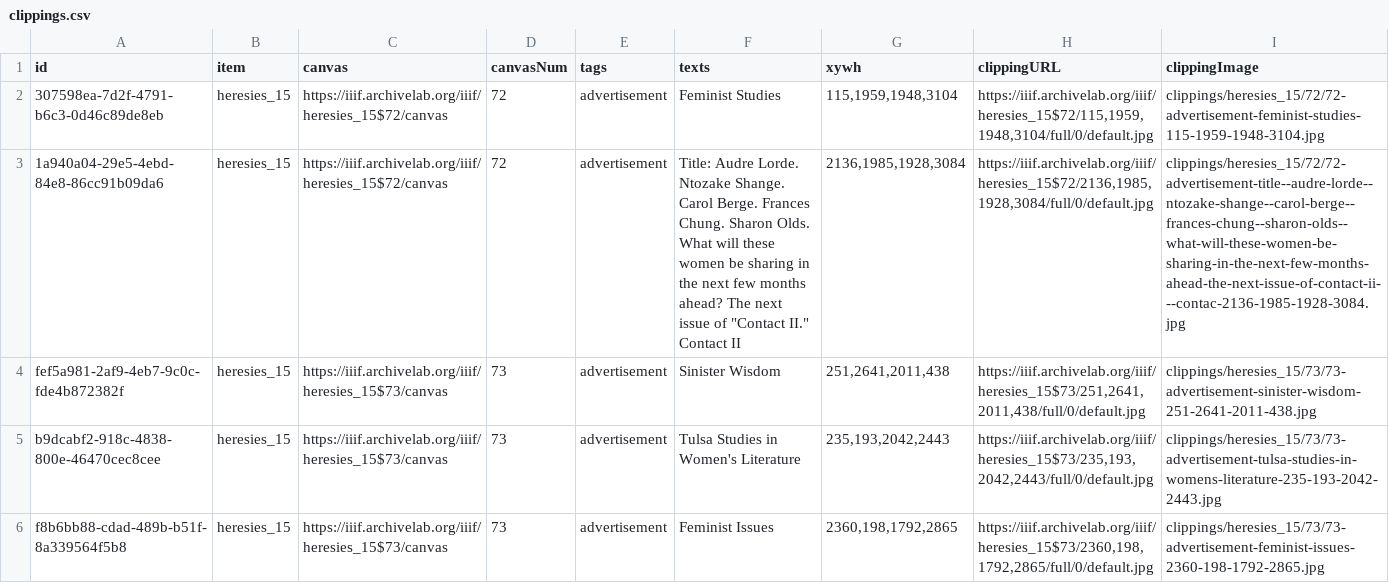
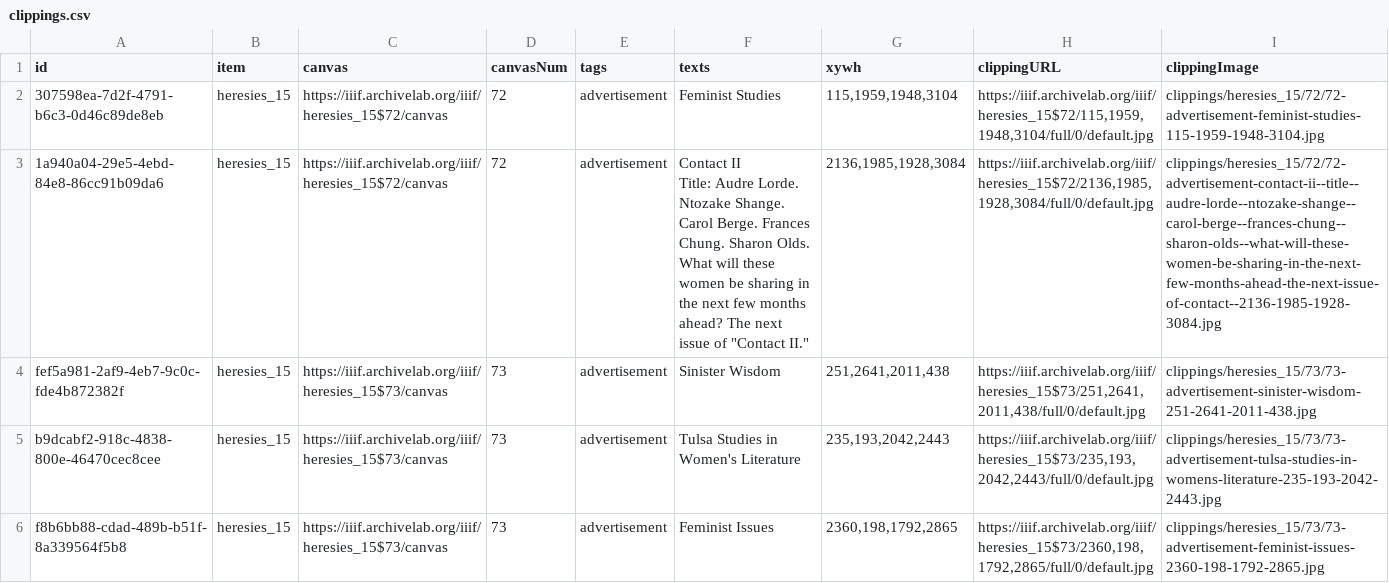
Before and after one commit to timothyarthur/annotate, a CSV file: clippings/heresies_15/clippings.csv, drawn as a sheet; only a part is shown.

Commit message:
Fixed annotation for "Contact II" in issue 15.

```diff
--- a/clippings/heresies_15/clippings.csv
+++ b/clippings/heresies_15/clippings.csv
@@ -2,4 +2,4 @@ id,item,canvas,canvasNum,tags,texts,xywh,clippingURL,clippingImage
 307598ea-7d2f-4791-b6c3-0d46c89de8eb,heresies_15,https://iiif.archivelab.org/iiif/heresies_15$72/canvas,72,advertisement,Feminist Studies,"115,1959,1948,3104","https://iiif.archivelab.org/iiif/heresies_15$72/115,1959,1948,3104/full/0/default.jpg",clippings/heresies_15/72/72-advertisement-feminist-studies-115-1959-1948-3104.jpg
-1a940a04-29e5-4ebd-84e8-86cc91b09da6,heresies_15,https://iiif.archivelab.org/iiif/heresies_15$72/canvas,72,advertisement,"Title: Audre Lorde. Ntozake Shange. Carol Berge. Frances Chung. Sharon Olds. What will these women be sharing in the next few months ahead? The next issue of ""Contact II.""
- Contact II","2136,1985,1928,3084","https://iiif.archivelab.org/iiif/heresies_15$72/2136,1985,1928,3084/full/0/default.jpg",clippings/heresies_15/72/72-advertisement-title--audre-lorde--ntozake-shange--carol-berge--frances-chung--sharon-olds--what-will-these-women-be-sharing-in-the-next-few-months-ahead-the-next-issue-of-contact-ii---contac-2136-1985-1928-3084.jpg
+1a940a04-29e5-4ebd-84e8-86cc91b09da6,heresies_15,https://iiif.archivelab.org/iiif/heresies_15$72/canvas,72,advertisement,"Contact II
+ Title: Audre Lorde. Ntozake Shange. Carol Berge. Frances Chung. Sharon Olds. What will these women be sharing in the next few months ahead? The next issue of ""Contact II.""","2136,1985,1928,3084","https://iiif.archivelab.org/iiif/heresies_15$72/2136,1985,1928,3084/full/0/default.jpg",clippings/heresies_15/72/72-advertisement-contact-ii--title--audre-lorde--ntozake-shange--carol-berge--frances-chung--sharon-olds--what-will-these-women-be-sharing-in-the-next-few-months-ahead-the-next-issue-of-contact--2136-1985-1928-3084.jpg
 fef5a981-2af9-4eb7-9c0c-fde4b872382f,heresies_15,https://iiif.archivelab.org/iiif/heresies_15$73/canvas,73,advertisement,Sinister Wisdom,"251,2641,2011,438","https://iiif.archivelab.org/iiif/heresies_15$73/251,2641,2011,438/full/0/default.jpg",clippings/heresies_15/73/73-advertisement-sinister-wisdom-251-2641-2011-438.jpg
```
Also changed, not shown: 3 other files.
